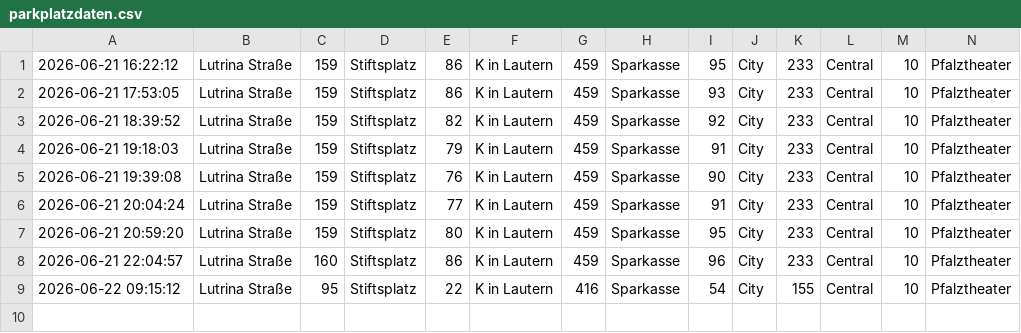
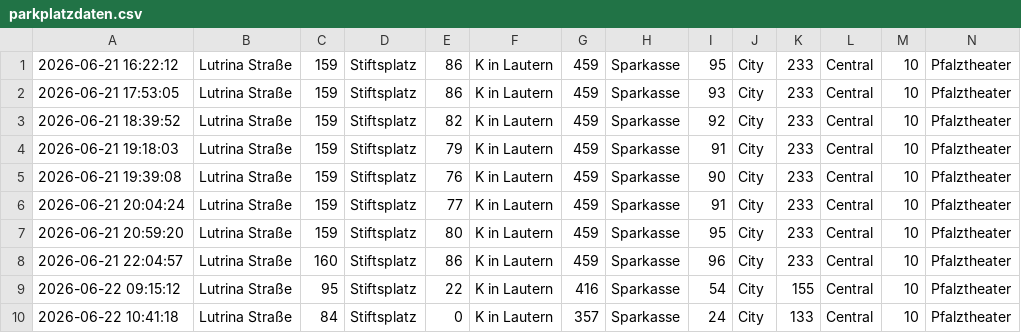
Before and after one commit to ewolff/parkplaetze-kl, a CSV file: parkplatzdaten.csv, drawn as a sheet; only a part is shown; rows hold the shown columns only; the diff names each change by its address in the sheet, - before the commit and + after, or states it on an @@ line.

```diff
--- a/parkplatzdaten.csv
+++ b/parkplatzdaten.csv
+row 10: 2026-06-22 10:41:18 | Lutrina Straße | 84 | Stiftsplatz | 0 | K in Lautern | 357 | Sparkasse | 24 | City | 133 | Central | 10 | Pfalztheater
```
